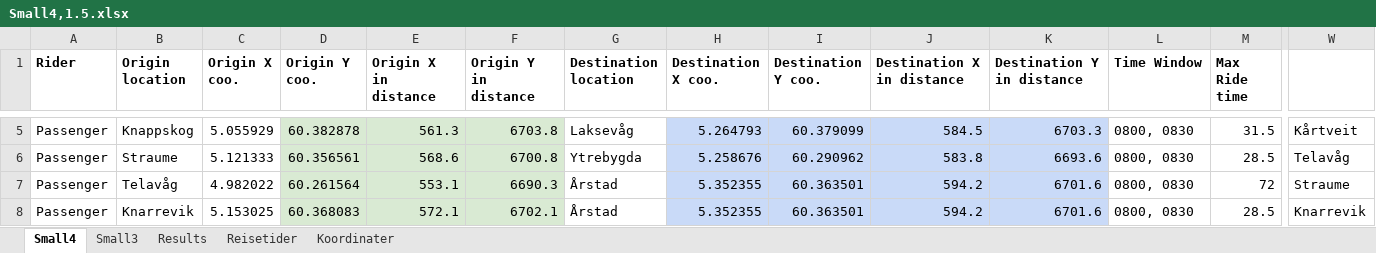
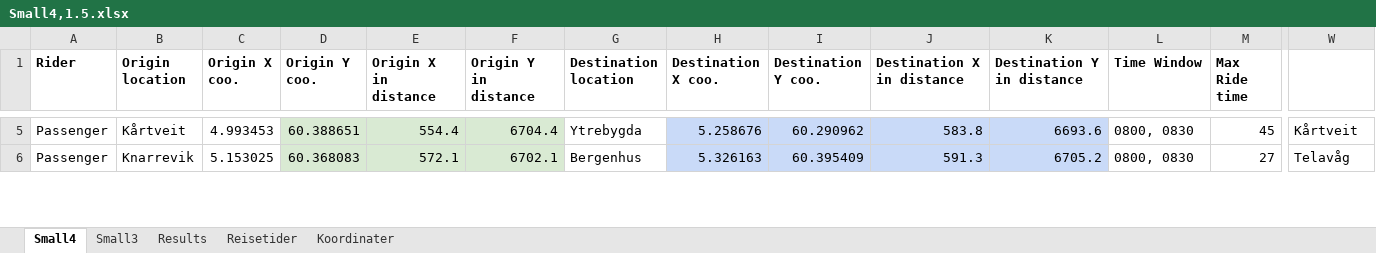
Before and after one commit to tonyyang1998/samkjoring2022, an Excel workbook: Small Instances 1,5/Small4,1.5.xlsx, sheet Small4, drawn as a sheet; only a part is shown, gaps mark what is left out; values as stored, in another font and other column widths than the file's, no borders; removed rows and columns are numbered as before the commit, all else as after; rows hold the shown columns only; the diff covers the shown part only; the diff names each change by its address in the sheet, - before the commit and + after, or states it on an @@ line.

```diff
--- a/Small Instances 1,5/Small4,1.5.xlsx (sheet Small4)
+++ b/Small Instances 1,5/Small4,1.5.xlsx (sheet Small4)
-B5 (Origin location): Knappskog
+B5 (Origin location): Kårtveit
-C5 (Origin X coo.): 5.055929
+C5 (Origin X coo.): 4.993453
-D5 (Origin Y coo.): 60.382878
+D5 (Origin Y coo.): 60.388651
-E5 (Origin X in distance): 561.3
+E5 (Origin X in distance): 554.4
-F5 (Origin Y in distance): 6703.8
+F5 (Origin Y in distance): 6704.4
-G5 (Destination location): Laksevåg
+G5 (Destination location): Ytrebygda
-H5 (Destination X coo.): 5.264793
+H5 (Destination X coo.): 5.258676
-I5 (Destination Y coo.): 60.379099
+I5 (Destination Y coo.): 60.290962
-J5 (Destination X in distance): 584.5
+J5 (Destination X in distance): 583.8
-K5 (Destination Y in distance): 6703.3
+K5 (Destination Y in distance): 6693.6
-M5 (Max Ride time): 31.5
+M5 (Max Ride time): 45
-B6 (Origin location): Straume
+B6 (Origin location): Knarrevik
-C6 (Origin X coo.): 5.121333
+C6 (Origin X coo.): 5.153025
-D6 (Origin Y coo.): 60.356561
+D6 (Origin Y coo.): 60.368083
-E6 (Origin X in distance): 568.6
+E6 (Origin X in distance): 572.1
-F6 (Origin Y in distance): 6700.8
+F6 (Origin Y in distance): 6702.1
-G6 (Destination location): Ytrebygda
+G6 (Destination location): Bergenhus
-H6 (Destination X coo.): 5.258676
+H6 (Destination X coo.): 5.326163
-I6 (Destination Y coo.): 60.290962
+I6 (Destination Y coo.): 60.395409
-J6 (Destination X in distance): 583.8
+J6 (Destination X in distance): 591.3
-K6 (Destination Y in distance): 6693.6
+K6 (Destination Y in distance): 6705.2
-M6 (Max Ride time): 28.5
+M6 (Max Ride time): 27
-row 7: Passenger | Telavåg | 4.982022 | 60.261564 | 553.1 | 6690.3 | Årstad | 5.352355 | 60.363501 | 594.2 | 6701.6 | 0800, 0830 | 72 | Straume
-row 8: Passenger | Knarrevik | 5.153025 | 60.368083 | 572.1 | 6702.1 | Årstad | 5.352355 | 60.363501 | 594.2 | 6701.6 | 0800, 0830 | 28.5 | Knarrevik
```
Also changed, not shown: 4 added rows, 2 removed rows, 45 edited cells and cell formats elsewhere in this sheet, sheet Small3, formulas that keep their value, 9 other files.
